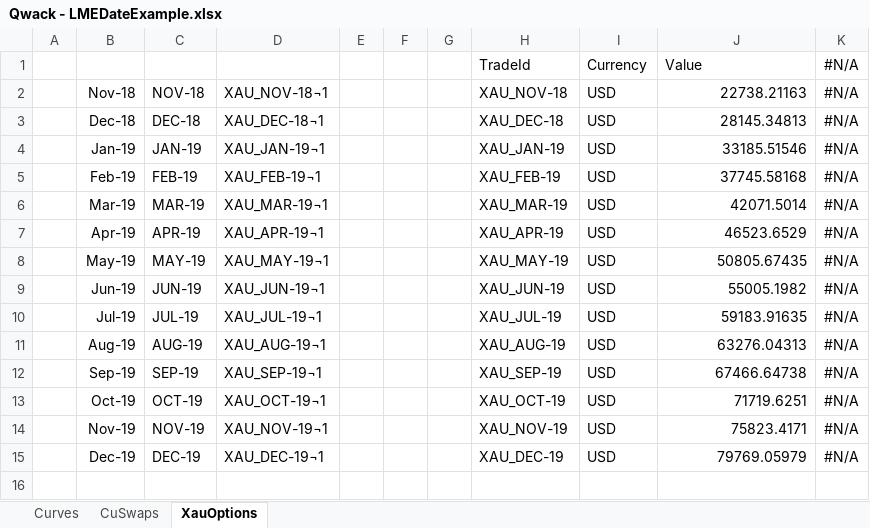
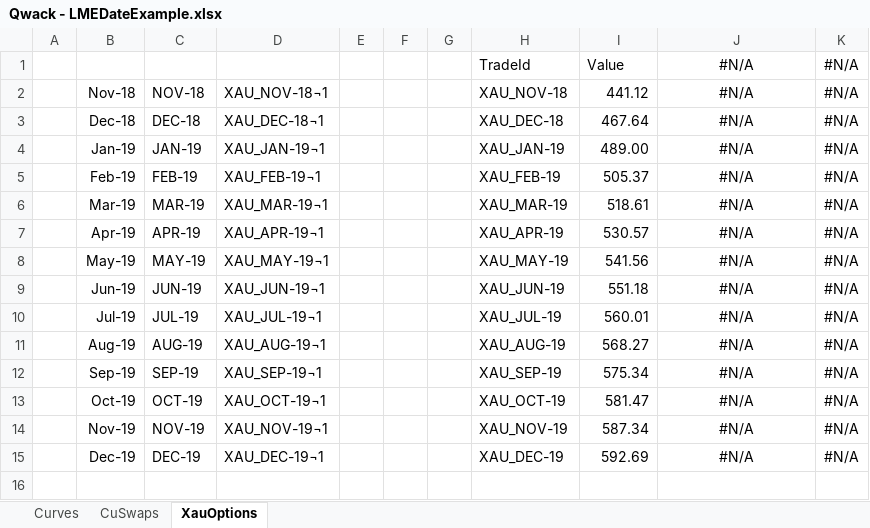
Before and after one commit to cetusfinance/qwack, an Excel workbook: examples/Qwack - LMEDateExample.xlsx, sheet XauOptions, drawn as a sheet; only a part is shown; values as stored, in another font and other column widths than the file's, no borders; the diff covers the shown part only; the diff names each change by its address in the sheet, - before the commit and + after, or states it on an @@ line.

```diff
--- a/examples/Qwack - LMEDateExample.xlsx (sheet XauOptions)
+++ b/examples/Qwack - LMEDateExample.xlsx (sheet XauOptions)
-I1: Currency
+I1: Value
-J1: Value
+J1: #N/A
-J1 alignment: left
+J1 alignment: center
-I2: USD
+I2: 441.12
-J2: 22738.21163
+J2: #N/A
-J2:J15 alignment: right
+J2:J15 alignment: center
-I3: USD
+I3: 467.64
-J3: 28145.34813
+J3: #N/A
-I4: USD
+I4: 489.00
-J4: 33185.51546
+J4: #N/A
-I5: USD
+I5: 505.37
-J5: 37745.58168
+J5: #N/A
-I6: USD
+I6: 518.61
-J6: 42071.5014
+J6: #N/A
-I7: USD
+I7: 530.57
-J7: 46523.6529
+J7: #N/A
-I8: USD
+I8: 541.56
-J8: 50805.67435
+J8: #N/A
-I9: USD
+I9: 551.18
-J9: 55005.1982
+J9: #N/A
-I10: USD
+I10: 560.01
-J10: 59183.91635
+J10: #N/A
-I11: USD
+I11: 568.27
-J11: 63276.04313
+J11: #N/A
-I12: USD
+I12: 575.34
-J12: 67466.64738
+J12: #N/A
-I13: USD
+I13: 581.47
-J13: 71719.6251
+J13: #N/A
-I14: USD
+I14: 587.34
-J14: 75823.4171
+J14: #N/A
-I15: USD
+I15: 592.69
-J15: 79769.05979
+J15: #N/A
```
Also changed, not shown: other rows of this sheet, sheet Curves, sheet CuSwaps, formulas that keep their value, examples/Qwack - CoalCurveExample.xlsx, examples/Qwack - YeildCurveExample.xlsx, 2 other files.
